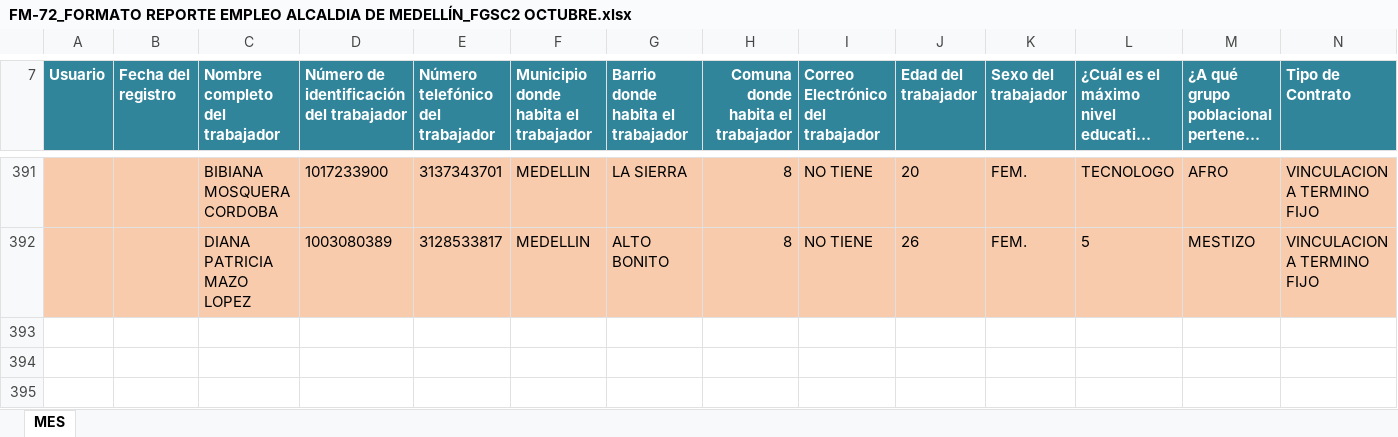
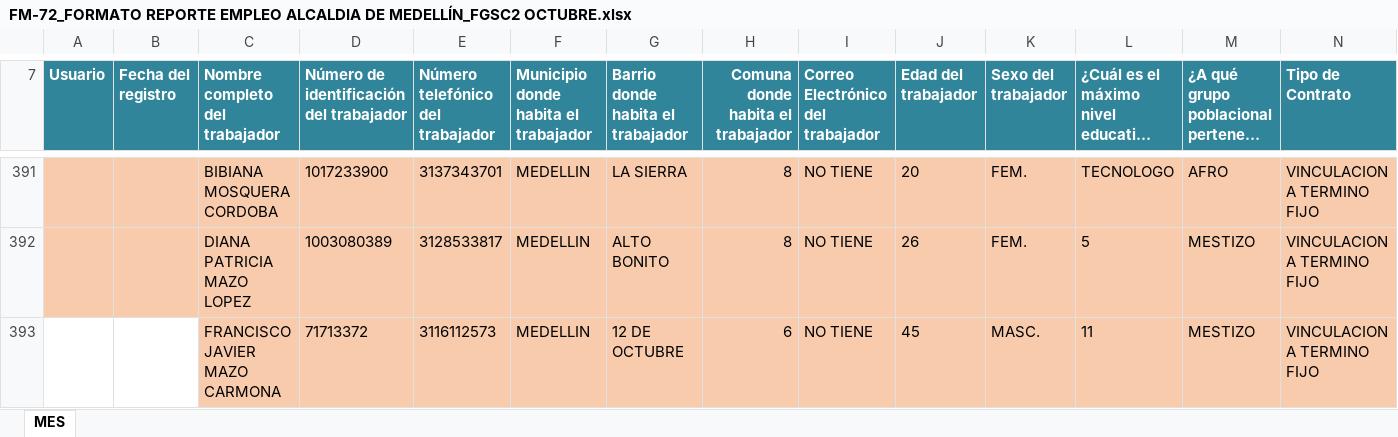
Before and after one commit to Gamani-Sai/EDU-Informaci-n, an Excel workbook: FM-72_FORMATO REPORTE EMPLEO ALCALDIA DE MEDELLÍN_FGSC2 OCTUBRE.xlsx, sheet MES, drawn as a sheet; only a part is shown, gaps mark what is left out; long unchanged cells end in …; values as stored, in another font and other column widths than the file's, no borders; rows hold the shown columns only; the diff covers the shown part only; the diff names each change by its address in the sheet, - before the commit and + after, or states it on an @@ line.

Commit message:
Información 26/10/2015

```diff
--- a/FM-72_FORMATO REPORTE EMPLEO ALCALDIA DE MEDELLÍN_FGSC2 OCTUBRE.xlsx (sheet MES)
+++ b/FM-72_FORMATO REPORTE EMPLEO ALCALDIA DE MEDELLÍN_FGSC2 OCTUBRE.xlsx (sheet MES)
+row 393:  |  | FRANCISCO JAVIER MAZO CARMONA | 71713372 | 3116112573 | MEDELLIN | 12 DE OCTUBRE | 6 | NO TIENE | 45 | MASC. | 11 | MESTIZO | VINCULACION A TERMINO FIJO
```
Also changed, not shown: 1 added row and 3 edited cells elsewhere in this sheet, CONTROL INFORMACION PERSONAL CAMINO DE LA VIDA 3.xlsx, Reporte diario de ausentimos no justificados.xlsx, 2 other files.
